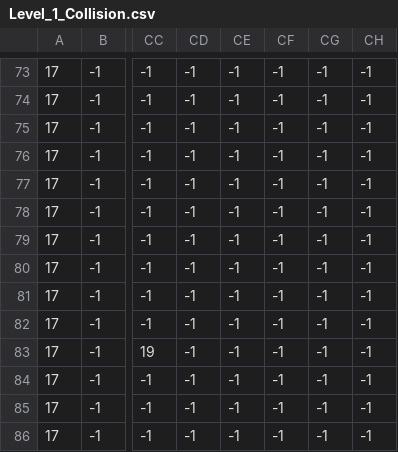
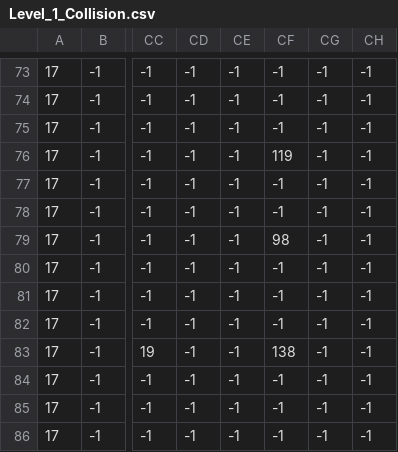
Before and after one commit to nlalert/FinalComGame, a CSV file: Data/Level_1/Level_1_Collision.csv, drawn as a sheet; only a part is shown, gaps mark what is left out; the diff names each change by its address in the sheet, - before the commit and + after, or states it on an @@ line.

Commit message:
Update Level_1_Collision.csv

```diff
--- a/Data/Level_1/Level_1_Collision.csv
+++ b/Data/Level_1/Level_1_Collision.csv
-CF76: -1
+CF76: 119
-CF79: -1
+CF79: 98
-CF83: -1
+CF83: 138
```
